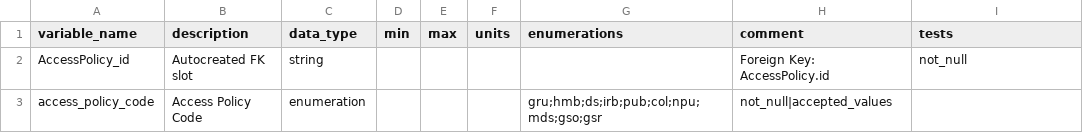
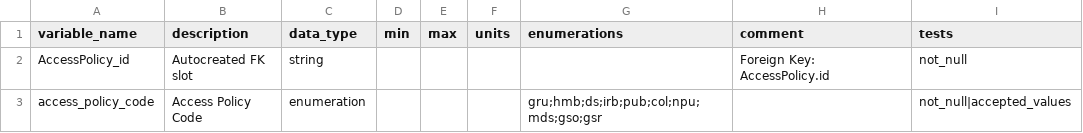
Before and after one commit to NIH-NCPI/anvil_dbt_project, a CSV file: data/static/ftd_data_dictionaries/AccessPolicy_access_policy_code-dd.csv, drawn as a sheet.

```diff
--- a/data/static/ftd_data_dictionaries/AccessPolicy_access_policy_code-dd.csv
+++ b/data/static/ftd_data_dictionaries/AccessPolicy_access_policy_code-dd.csv
@@ -2,2 +2,2 @@ variable_name,description,data_type,min,max,units,enumerations,comment,tests
 AccessPolicy_id,Autocreated FK slot,string,,,,,Foreign Key: AccessPolicy.id,not_null
-access_policy_code,Access Policy Code,enumeration,,,,gru;hmb;ds;irb;pub;col;npu;mds;gso;gsr,not_null|accepted_values
+access_policy_code,Access Policy Code,enumeration,,,,gru;hmb;ds;irb;pub;col;npu;mds;gso;gsr,,not_null|accepted_values
```
Also changed, not shown: data/static/ftd_data_dictionaries/AccessPolicy-dd.csv, data/static/ftd_data_dictionaries/Demographics-dd.csv, 14 other files.
